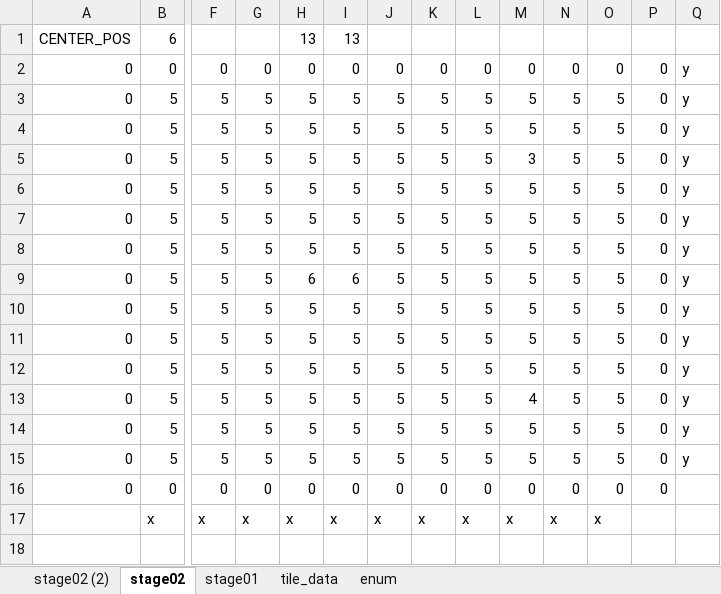
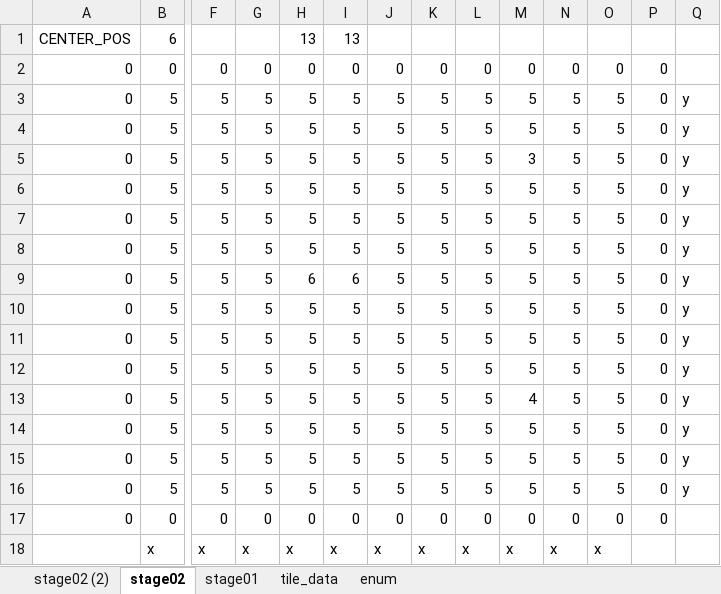
Before and after one commit to miraika4400/take-a-camp, an Excel workbook: 01_project/take a camp/take a camp/data/Text/stage_base.xlsx, sheet stage02, drawn as a sheet; only a part is shown, gaps mark what is left out; values as stored, in another font and other column widths than the file's, no borders; conditional formats not drawn; rows hold the shown columns only; the diff names each change by its address in the sheet, - before the commit and + after, or states it on an @@ line.

```diff
--- a/01_project/take a camp/take a camp/data/Text/stage_base.xlsx (sheet stage02)
+++ b/01_project/take a camp/take a camp/data/Text/stage_base.xlsx (sheet stage02)
-Q2: y
+Q2: (empty)
+row 14: 0 | 5 | 5 | 5 | 5 | 5 | 5 | 5 | 5 | 5 | 5 | 5 | 0 | y
```
Also changed, not shown: 1 other file.
